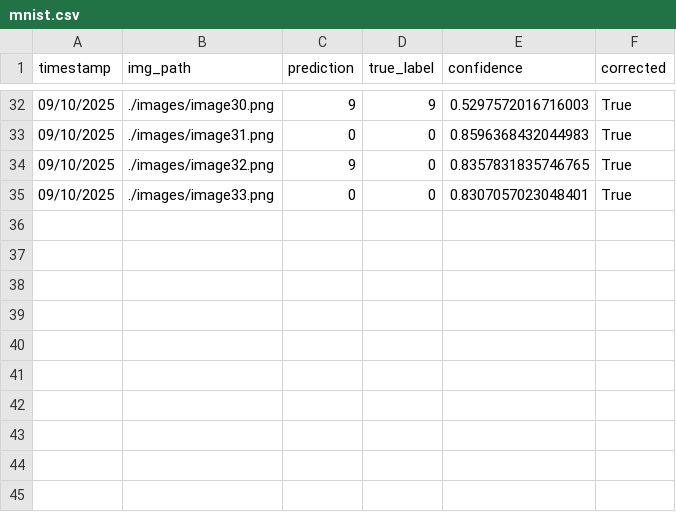
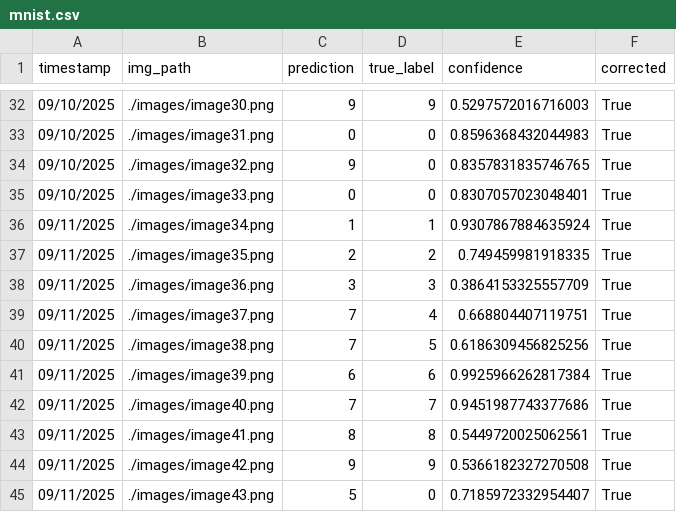
Before and after one commit to briannaghinds/digit-classifier-application, a CSV file: data/mnist.csv, drawn as a sheet; only a part is shown, gaps mark what is left out.

Commit message:
added data

```diff
--- a/data/mnist.csv
+++ b/data/mnist.csv
@@ -35 +35,11 @@ timestamp,img_path,prediction,true_label,confidence,corrected
 09/10/2025,./images/image33.png,0,0,0.8307057023048401,True
+09/11/2025,./images/image34.png,1,1,0.9307867884635924,True
+09/11/2025,./images/image35.png,2,2,0.749459981918335,True
+09/11/2025,./images/image36.png,3,3,0.3864153325557709,True
+09/11/2025,./images/image37.png,7,4,0.668804407119751,True
+09/11/2025,./images/image38.png,7,5,0.6186309456825256,True
+09/11/2025,./images/image39.png,6,6,0.9925966262817384,True
+09/11/2025,./images/image40.png,7,7,0.9451987743377686,True
+09/11/2025,./images/image41.png,8,8,0.5449720025062561,True
+09/11/2025,./images/image42.png,9,9,0.5366182327270508,True
+09/11/2025,./images/image43.png,5,0,0.7185972332954407,True
```
